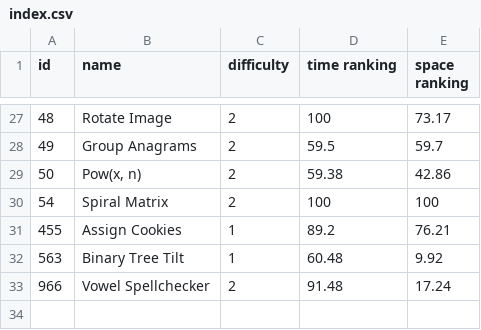
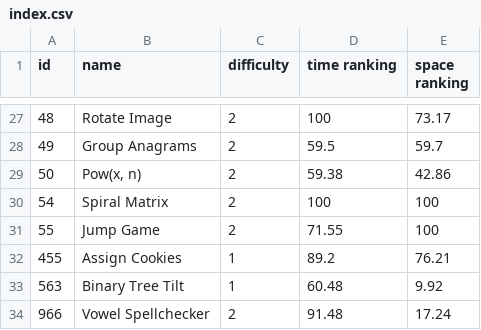
Before and after one commit to LouYu2015/leetcode, a CSV file: index.csv, drawn as a sheet; only a part is shown, gaps mark what is left out; the diff names each change by its address in the sheet, - before the commit and + after, or states it on an @@ line.

Commit message:
Jump Game(AC)

```diff
--- a/index.csv
+++ b/index.csv
+row 31: 55 | Jump Game | 2 | 71.55 | 100
```
Also changed, not shown: 1 other file.
